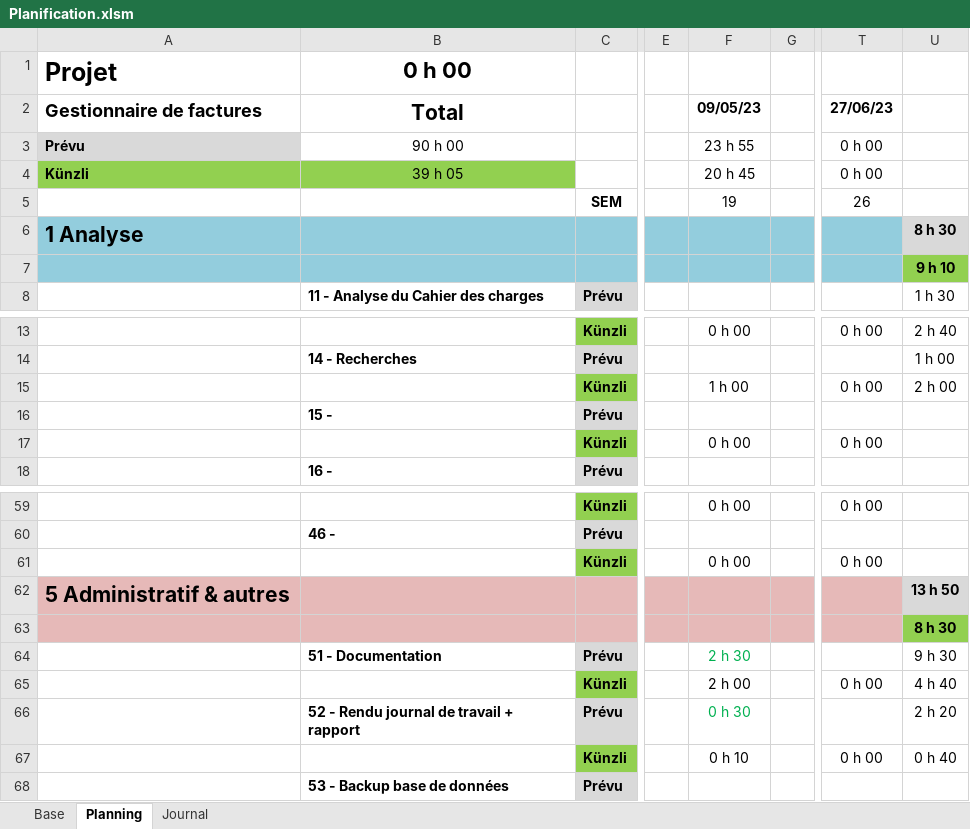
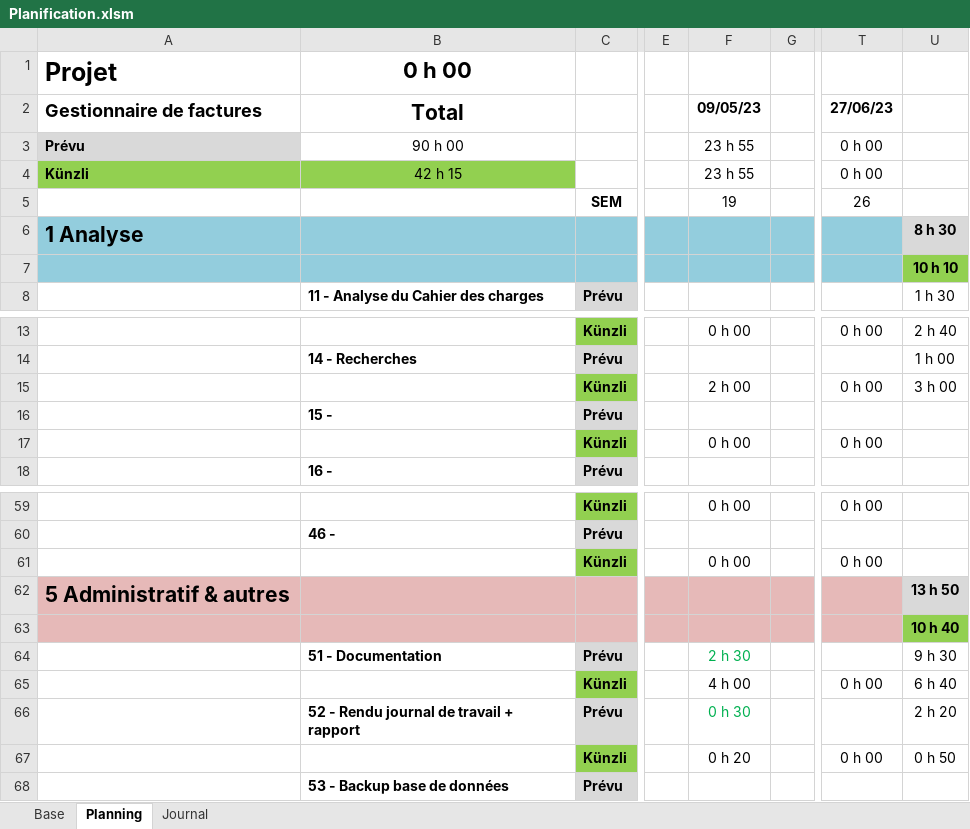
Before and after one commit to ChristopheKunzli/Gestionnaire-factures, an Excel workbook: Documentation/Planification.xlsm, sheet Planning, drawn as a sheet; only a part is shown, gaps mark what is left out; values as stored, in another font and other column widths than the file's, no borders; conditional formats not drawn; the diff names each change by its address in the sheet, - before the commit and + after, or states it on an @@ line.

```diff
--- a/Documentation/Planification.xlsm (sheet Planning)
+++ b/Documentation/Planification.xlsm (sheet Planning)
-B4 (Total): 39 h 05
+B4 (Total): 42 h 15
-F4 (09/05/23): 20 h 45
+F4 (09/05/23): 23 h 55
-U7: 9 h 10
+U7: 10 h 10
-F15 (09/05/23): 1 h 00
+F15 (09/05/23): 2 h 00
-U15: 2 h 00
+U15: 3 h 00
-U63: 8 h 30
+U63: 10 h 40
-F65 (09/05/23): 2 h 00
+F65 (09/05/23): 4 h 00
-U65: 4 h 40
+U65: 6 h 40
-F67 (09/05/23): 0 h 10
+F67 (09/05/23): 0 h 20
-U67: 0 h 40
+U67: 0 h 50
```
Also changed, not shown: sheet Journal.
